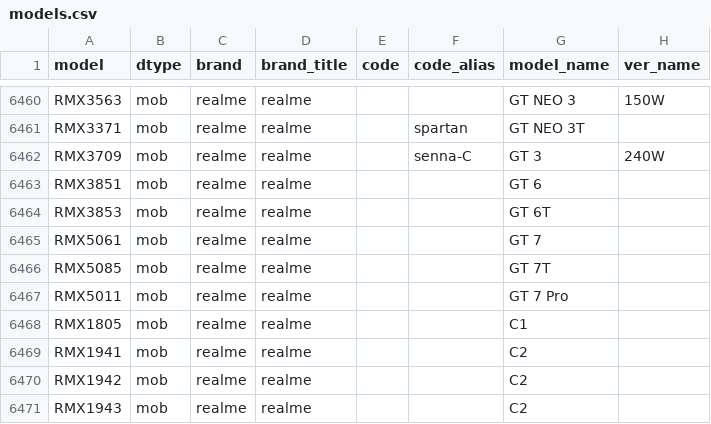
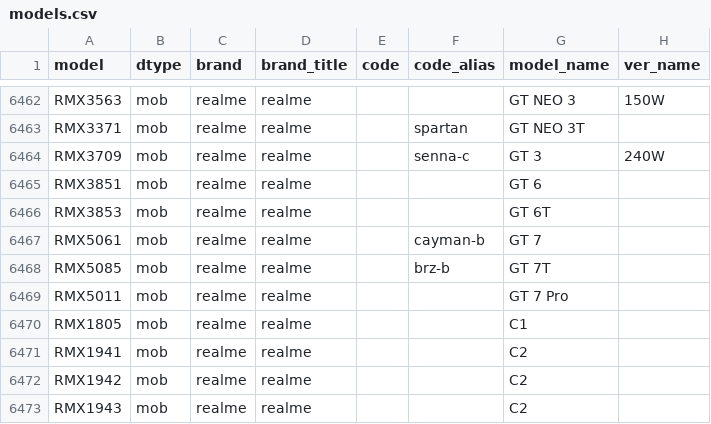
Before and after one commit to KHwang9883/MobileModels-csv, a CSV file: models.csv, drawn as a sheet; only a part is shown, gaps mark what is left out; the diff covers the shown part only.

```diff
--- a/models.csv
+++ b/models.csv
@@ -6461,7 +6463,7 @@ RMX3563,mob,realme,realme,,,GT NEO 3,150W
 RMX3371,mob,realme,realme,,spartan,GT NEO 3T,
-RMX3709,mob,realme,realme,,senna-C,GT 3,240W
+RMX3709,mob,realme,realme,,senna-c,GT 3,240W
 RMX3851,mob,realme,realme,,,GT 6,
 RMX3853,mob,realme,realme,,,GT 6T,
-RMX5061,mob,realme,realme,,,GT 7,
-RMX5085,mob,realme,realme,,,GT 7T,
+RMX5061,mob,realme,realme,,cayman-b,GT 7,
+RMX5085,mob,realme,realme,,brz-b,GT 7T,
 RMX5011,mob,realme,realme,,,GT 7 Pro,
```
Also changed, not shown: 4 added rows and 3 edited cells elsewhere in this file, 1 other file.
